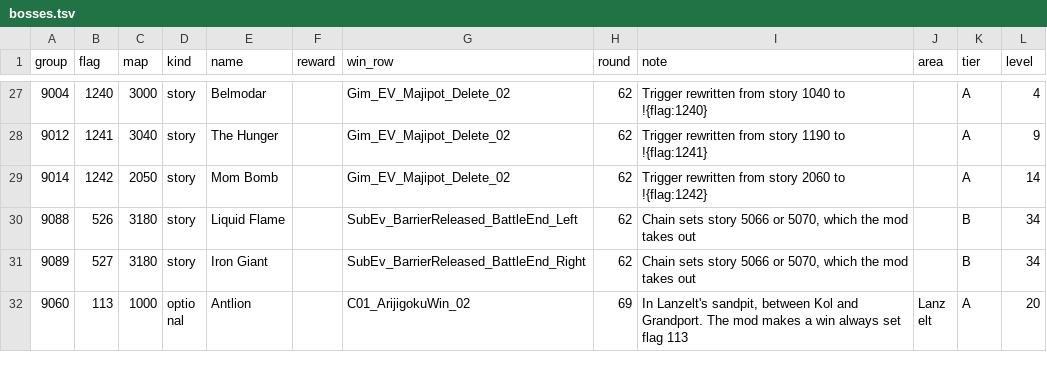
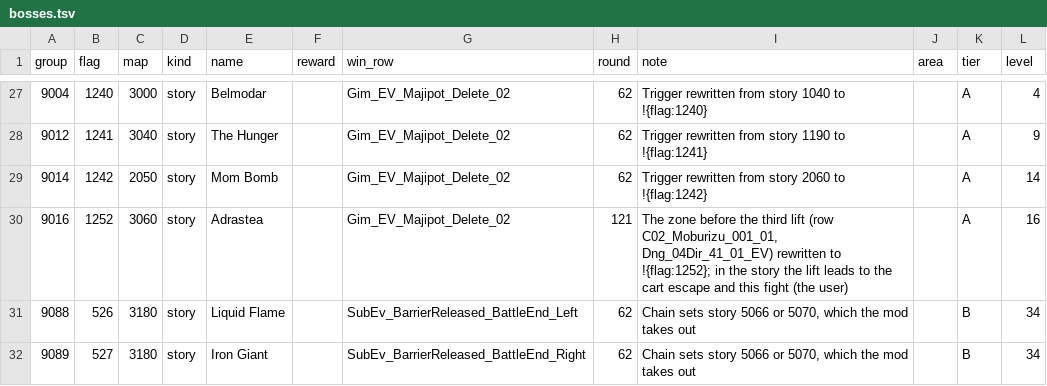
Before and after one commit to wrjones104/ffresonance-archipelago, a TSV file: data/bosses.tsv, drawn as a sheet; only a part is shown, gaps mark what is left out; the shorter side is filled out with more unchanged rows.

```diff
--- a/data/bosses.tsv
+++ b/data/bosses.tsv
@@ -29,2 +29,3 @@ group	flag	map	kind	name	reward	win_row	round	note	area	tier	level
 9014	1242	2050	story	Mom Bomb		Gim_EV_Majipot_Delete_02	62	Trigger rewritten from story 2060 to !{flag:1242}		A	14
+9016	1252	3060	story	Adrastea		Gim_EV_Majipot_Delete_02	121	The zone before the third lift (row C02_Moburizu_001_01, Dng_04Dir_41_01_EV) rewritten to !{flag:1252}; in the story the lift leads to the cart escape and this fight (the user)		A	16
 9088	526	3180	story	Liquid Flame		SubEv_BarrierReleased_BattleEnd_Left	62	Chain sets story 5066 or 5070, which the mod takes out		B	34
```
Also changed, not shown: data/game/capabilities.tsv, 18 other files.
